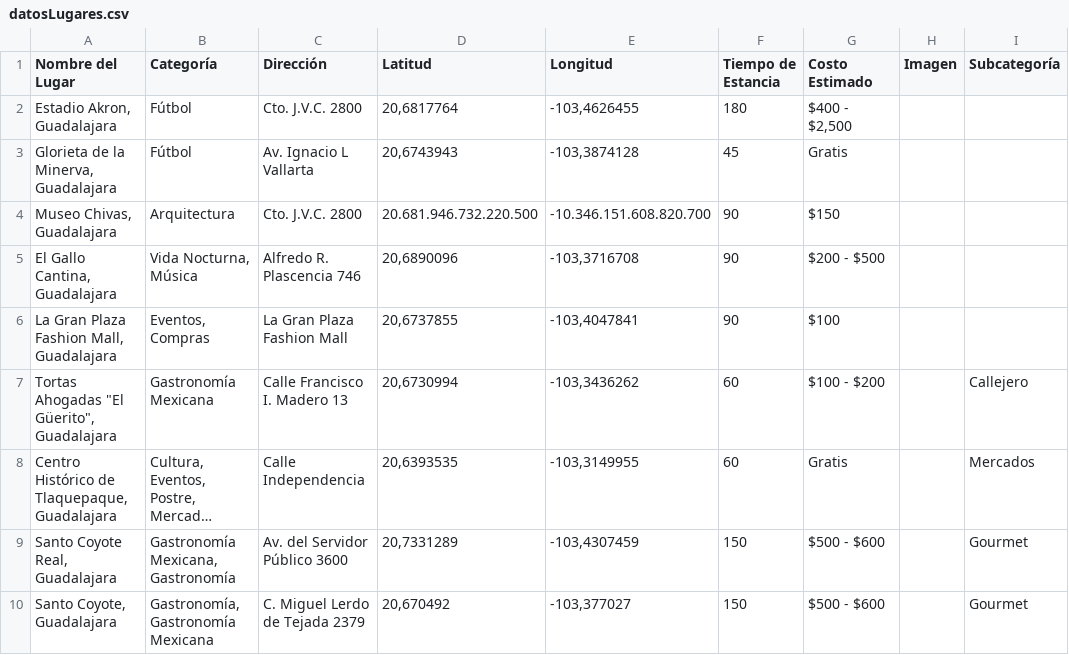
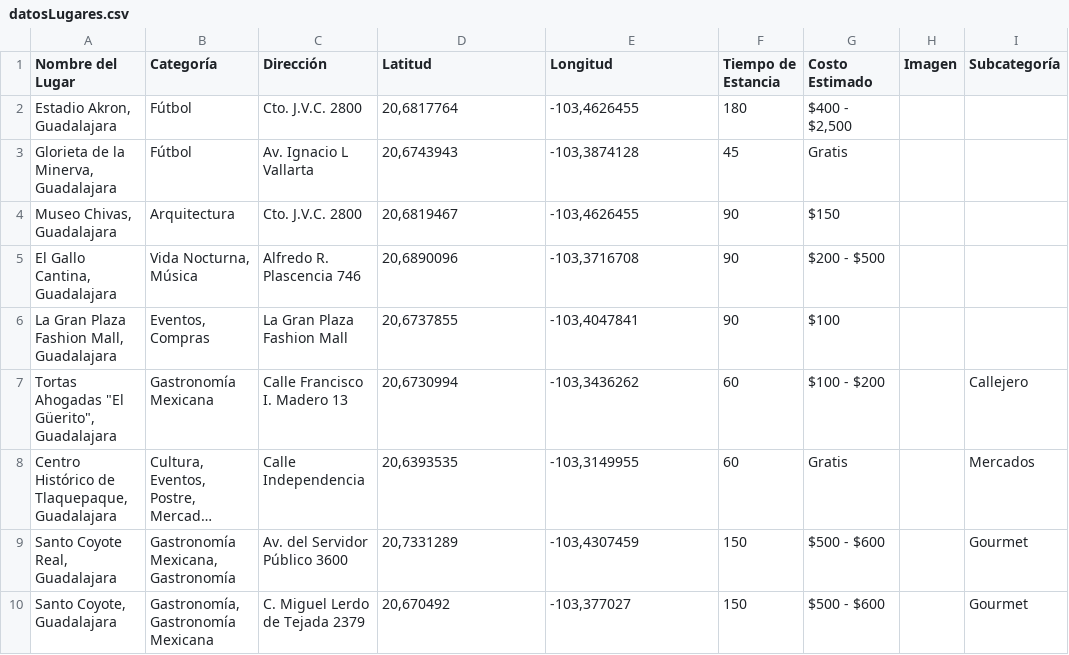
Before and after one commit to saggomezz/Pitzbol-Frontend, a CSV file: public/datosLugares.csv, drawn as a sheet; only a part is shown; long unchanged cells end in …; the diff names each change by its address in the sheet, - before the commit and + after, or states it on an @@ line.

Commit message:
Fix: correct latitude and longitude format for Museo Chivas entry in datosLugares.csv

```diff
--- a/public/datosLugares.csv
+++ b/public/datosLugares.csv
-D4 (Latitud): 20.681.946.732.220.500
+D4 (Latitud): 20,6819467
-E4 (Longitud): -10.346.151.608.820.700
+E4 (Longitud): -103,4626455
```
